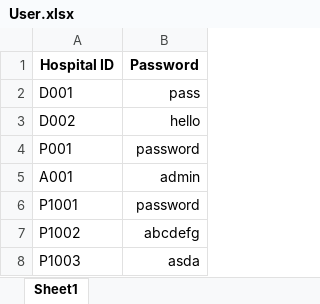
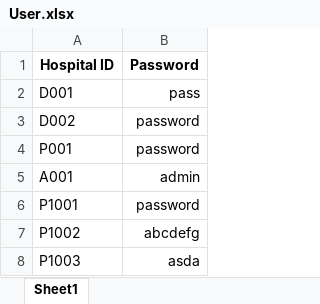
Before and after one commit to theresatree/SC2002, an Excel workbook: sc2002/src/main/resources/User.xlsx, sheet Sheet1, drawn as a sheet; values as stored, in another font and other column widths than the file's, no borders; the diff names each change by its address in the sheet, - before the commit and + after, or states it on an @@ line.

```diff
--- a/sc2002/src/main/resources/User.xlsx (sheet Sheet1)
+++ b/sc2002/src/main/resources/User.xlsx (sheet Sheet1)
-B3 (Password): hello
+B3 (Password): password
```
Also changed, not shown: sc2002/target/classes/User.xlsx, 2 other files.
